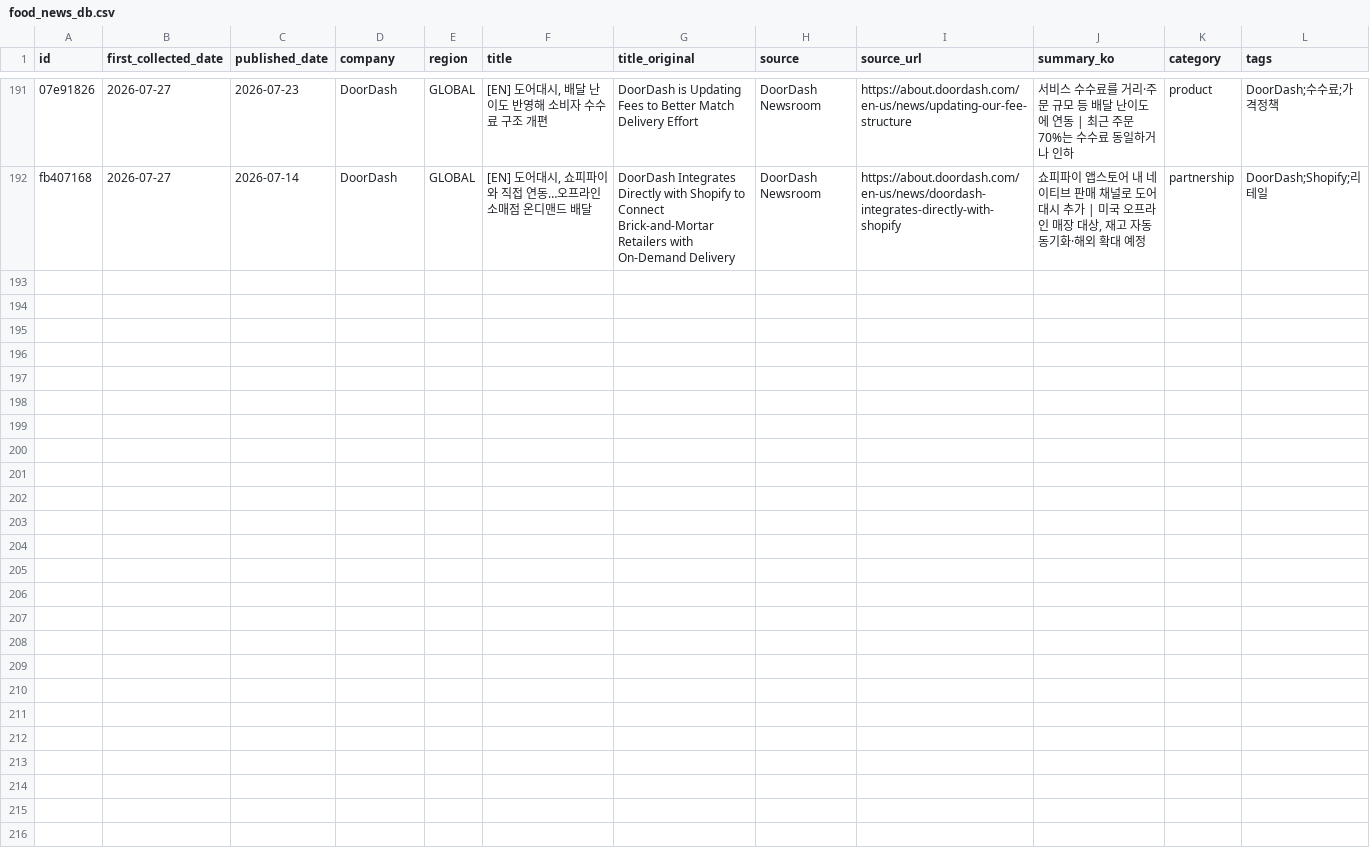
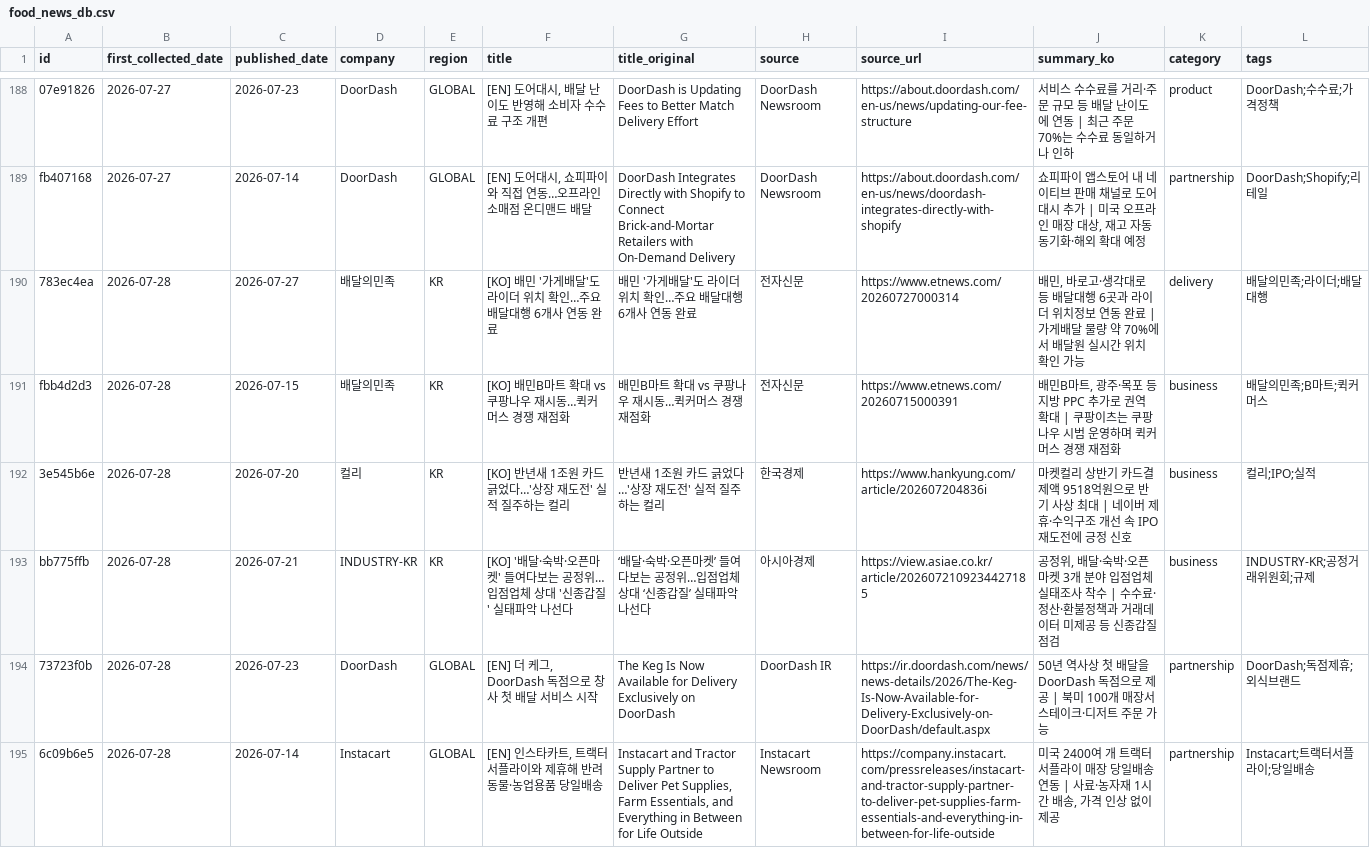
Before and after one commit to mafleur/baemin-product-insight-news-scraping, a CSV file: food_news_db.csv, drawn as a sheet; only a part is shown, gaps mark what is left out; the diff covers the shown part only; the diff names each change by its address in the sheet, - before the commit and + after, or states it on an @@ line.

```diff
--- a/food_news_db.csv
+++ b/food_news_db.csv
+row 190: 783ec4ea | 2026-07-28 | 2026-07-27 | 배달의민족 | KR | [KO] 배민 '가게배달'도 라이더 위치 확인…주요 배달대행 6개사 연동 완료 | 배민 '가게배달'도 라이더 위치 확인…주요 배달대행 6개사 연동 완료 | 전자신문 | https://www.etnews.com/20260727000314 | 배민, 바로고·생각대로 등 배달대행 6곳과 라이더 위치정보 연동 완료 | 가게배달 물량 약 70%에서 배달원 실시간 위치 확인 가능 | delivery | 배달의민족;라이더;배달대행
+row 191: fbb4d2d3 | 2026-07-28 | 2026-07-15 | 배달의민족 | KR | [KO] 배민B마트 확대 vs 쿠팡나우 재시동…퀵커머스 경쟁 재점화 | 배민B마트 확대 vs 쿠팡나우 재시동…퀵커머스 경쟁 재점화 | 전자신문 | https://www.etnews.com/20260715000391 | 배민B마트, 광주·목포 등 지방 PPC 추가로 권역 확대 | 쿠팡이츠는 쿠팡나우 시범 운영하며 퀵커머스 경쟁 재점화 | business | 배달의민족;B마트;퀵커머스
+row 192: 3e545b6e | 2026-07-28 | 2026-07-20 | 컬리 | KR | [KO] 반년새 1조원 카드 긁었다…'상장 재도전' 실적 질주하는 컬리 | 반년새 1조원 카드 긁었다…'상장 재도전' 실적 질주하는 컬리 | 한국경제 | https://www.hankyung.com/article/202607204836i | 마켓컬리 상반기 카드결제액 9518억원으로 반기 사상 최대 | 네이버 제휴·수익구조 개선 속 IPO 재도전에 긍정 신호 | business | 컬리;IPO;실적
+row 193: bb775ffb | 2026-07-28 | 2026-07-21 | INDUSTRY-KR | KR | [KO] '배달·숙박·오픈마켓' 들여다보는 공정위…입점업체 상대 '신종갑질' 실태파악 나선다 | ‘배달·숙박·오픈마켓’ 들여다보는 공정위…입점업체 상대 ‘신종갑질’ 실태파악 나선다 | 아시아경제 | https://view.asiae.co.kr/article/2026072109234427185 | 공정위, 배달·숙박·오픈마켓 3개 분야 입점업체 실태조사 착수 | 수수료·정산·환불정책과 거래데이터 미제공 등 신종갑질 점검 | business | INDUSTRY-KR;공정거래위원회;규제
+row 194: 73723f0b | 2026-07-28 | 2026-07-23 | DoorDash | GLOBAL | [EN] 더 케그, DoorDash 독점으로 창사 첫 배달 서비스 시작 | The Keg Is Now Available for Delivery Exclusively on DoorDash | DoorDash IR | https://ir.doordash.com/news/news-details/2026/The-Keg-Is-Now-Available-for-Delivery-Exclusively-on-DoorDash/default.aspx | 50년 역사상 첫 배달을 DoorDash 독점으로 제공 | 북미 100개 매장서 스테이크·디저트 주문 가능 | partnership | DoorDash;독점제휴;외식브랜드
+row 195: 6c09b6e5 | 2026-07-28 | 2026-07-14 | Instacart | GLOBAL | [EN] 인스타카트, 트랙터서플라이와 제휴해 반려동물·농업용품 당일배송 | Instacart and Tractor Supply Partner to Deliver Pet Supplies, Farm Essentials, and Everything in Between for Life Outside | Instacart Newsroom | https://company.instacart.com/pressreleases/instacart-and-tractor-supply-partner-to-deliver-pet-supplies-farm-essentials-and-everything-in-between-for-life-outside | 미국 2400여 개 트랙터서플라이 매장 당일배송 연동 | 사료·농자재 1시간 배송, 가격 인상 없이 제공 | partnership | Instacart;트랙터서플라이;당일배송
```
Also changed, not shown: 6 added rows and 3 removed rows elsewhere in this file, 2 other files.
